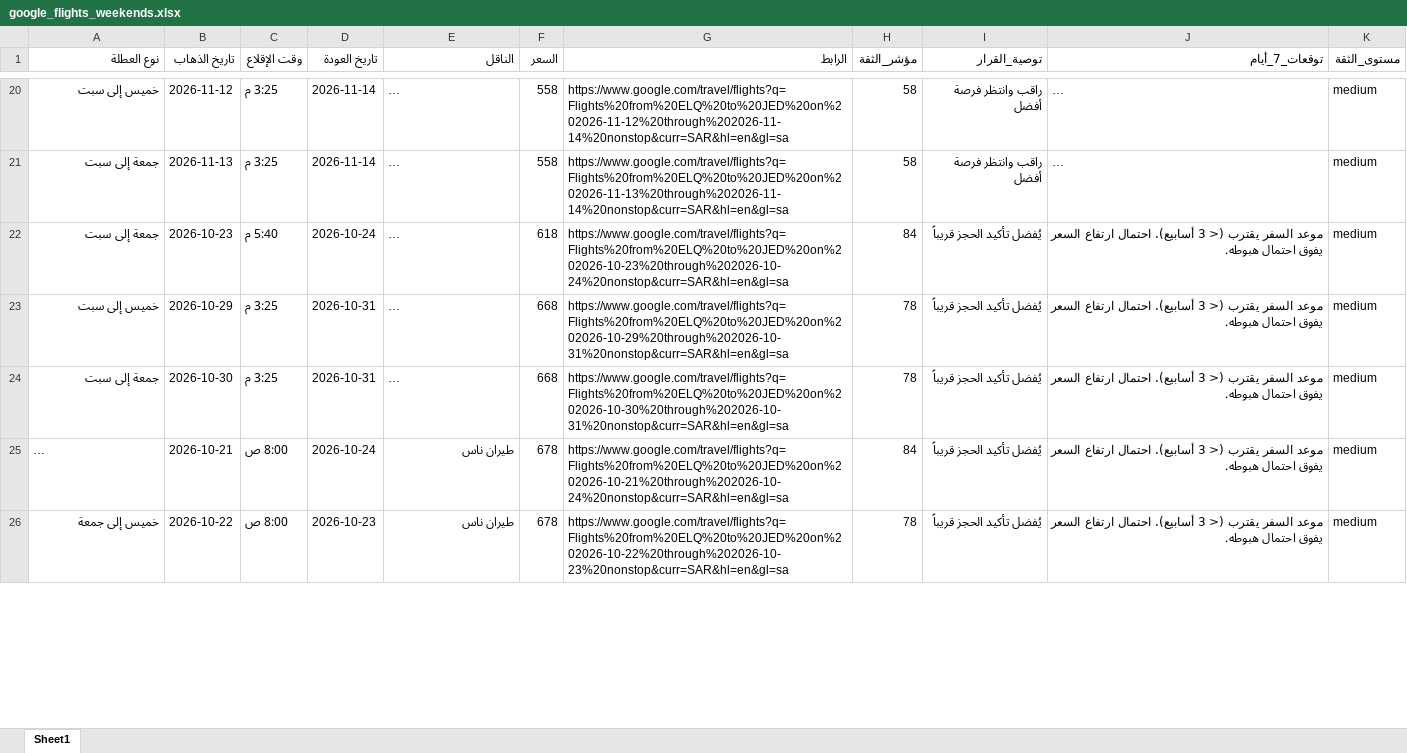
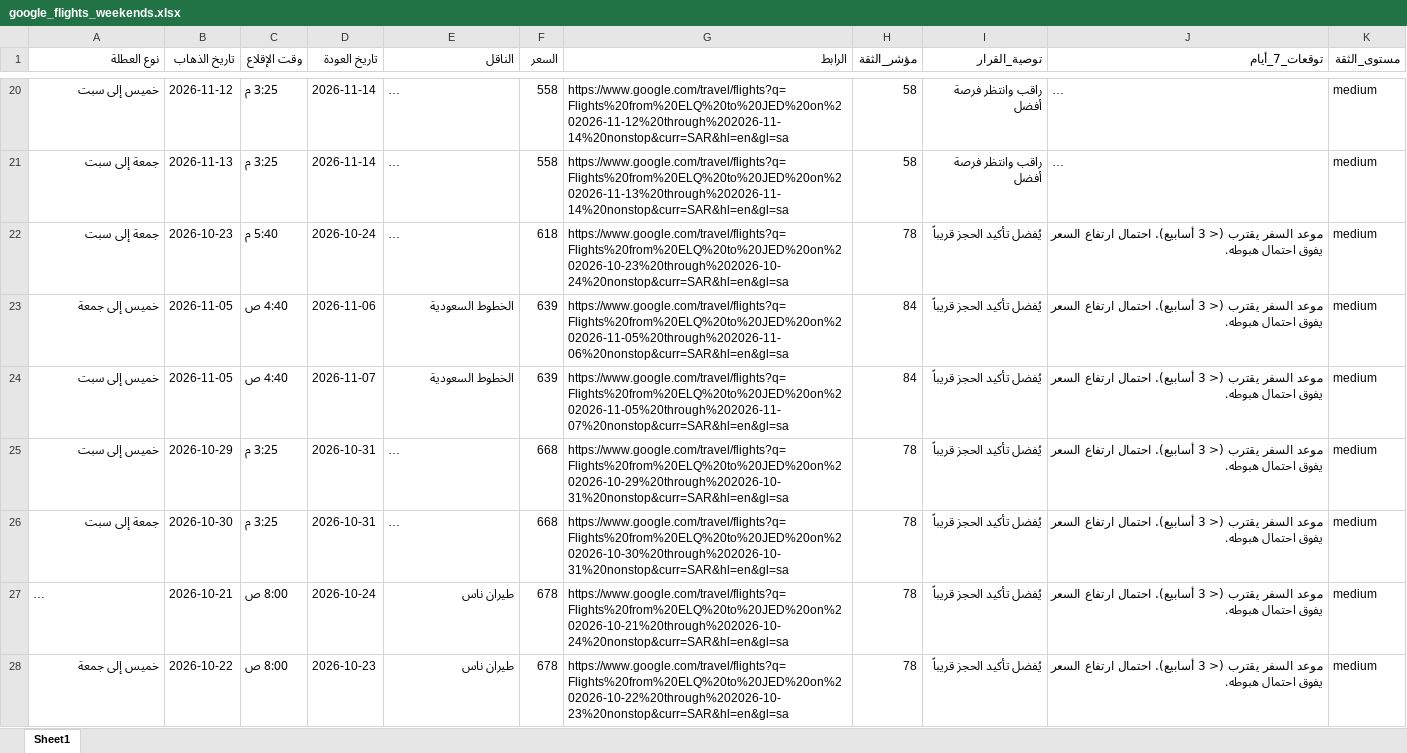
Before and after one commit to hysgerr2020/qassim-flight-radar, an Excel workbook: google_flights_weekends.xlsx, sheet Sheet1, drawn as a sheet; only a part is shown, gaps mark what is left out; long unchanged cells end in …; values as stored, in another font and other column widths than the file's, no borders; addresses are those after the commit; the diff covers the shown part only; the diff names each change by its address in the sheet, - before the commit and + after, or states it on an @@ line.

```diff
--- a/google_flights_weekends.xlsx (sheet Sheet1)
+++ b/google_flights_weekends.xlsx (sheet Sheet1)
-H22 (مؤشر_الثقة): 84
+H22 (مؤشر_الثقة): 78
+row 23: خميس إلى جمعة | 2026-11-05 | 4:40 ص | 2026-11-06 | الخطوط السعودية | 639 | https://www.google.com/travel/flights?q=Flights%20from%20ELQ%20to%20JED%20on%202026-11-05%20through%202026-11-06%20nonstop&curr=SAR&hl=en&gl=sa | 84 | يُفضل تأكيد الحجز قريباً | موعد السفر يقترب (< 3 أسابيع). احتمال ارتفاع السعر يفوق احتمال هبوطه. | medium
+row 24: خميس إلى سبت | 2026-11-05 | 4:40 ص | 2026-11-07 | الخطوط السعودية | 639 | https://www.google.com/travel/flights?q=Flights%20from%20ELQ%20to%20JED%20on%202026-11-05%20through%202026-11-07%20nonstop&curr=SAR&hl=en&gl=sa | 84 | يُفضل تأكيد الحجز قريباً | موعد السفر يقترب (< 3 أسابيع). احتمال ارتفاع السعر يفوق احتمال هبوطه. | medium
-H27 (مؤشر_الثقة): 84
+H27 (مؤشر_الثقة): 78
```
Also changed, not shown: 2 added rows, 4 removed rows and 13 edited cells elsewhere in this sheet, 2 other files.
